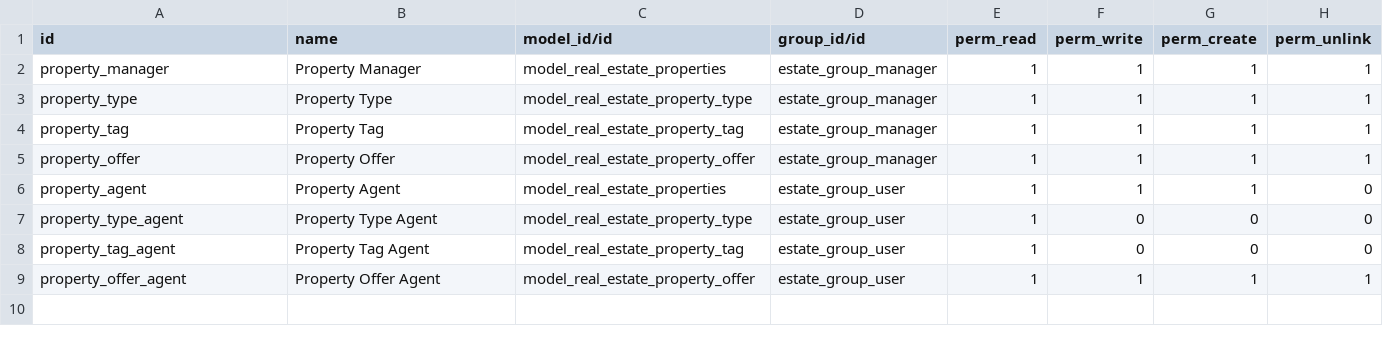
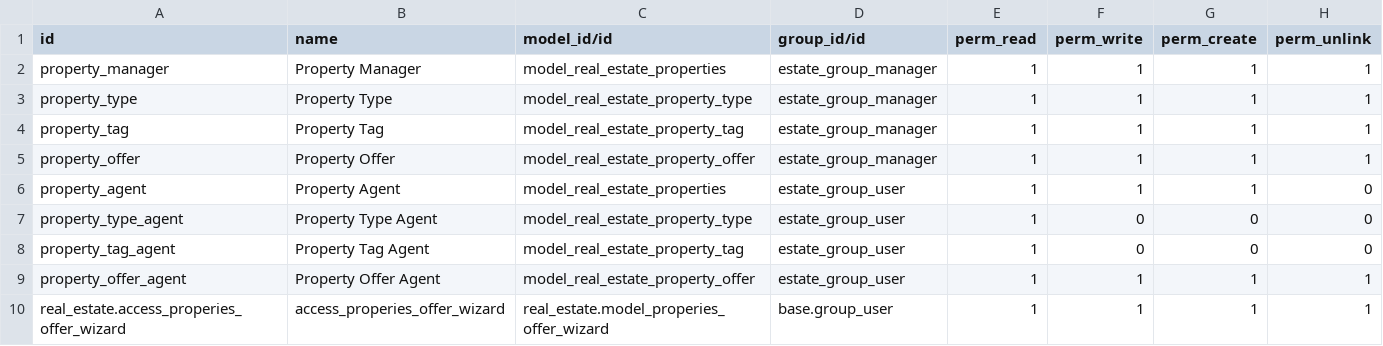
Before and after one commit to prra-odoo/odoo-training-2023, a CSV file: real_estate/security/ir.model.access.csv, drawn as a sheet.

Commit message:
[IMP] real_estate:  Improvement in real estate
Created wizards for real estate module.
Improved the design in website.

```diff
--- a/real_estate/security/ir.model.access.csv
+++ b/real_estate/security/ir.model.access.csv
@@ -9 +9,2 @@ property_tag_agent,Property Tag Agent,model_real_estate_property_tag,estate_grou
 property_offer_agent,Property Offer Agent,model_real_estate_property_offer,estate_group_user,1,1,1,1
+real_estate.access_properies_offer_wizard,access_properies_offer_wizard,real_estate.model_properies_offer_wizard,base.group_user,1,1,1,1
```
Also changed, not shown: 7 other files.
